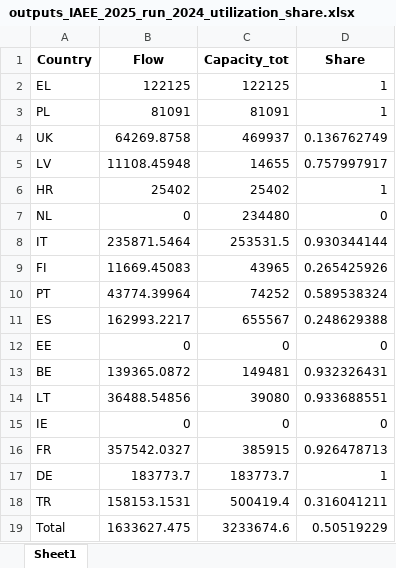
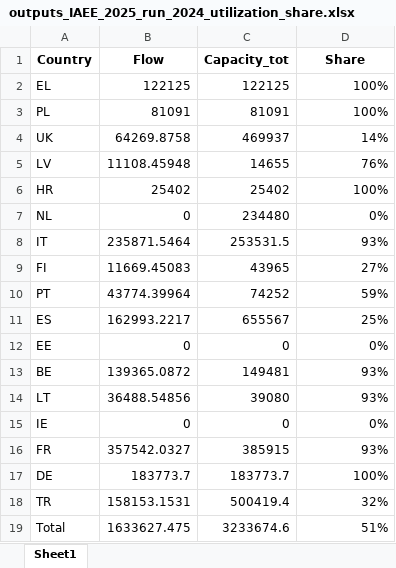
Before and after one commit to CSEI-EU/gas_infrastructure_model, an Excel workbook: 02_plots/Flow_Results/outputs_IAEE_2025_run_2024_utilization_share.xlsx, sheet Sheet1, drawn as a sheet; values as stored, in another font and other column widths than the file's, no borders; the diff names each change by its address in the sheet, - before the commit and + after, or states it on an @@ line.

Commit message:
Updated results for European share

```diff
--- a/02_plots/Flow_Results/outputs_IAEE_2025_run_2024_utilization_share.xlsx (sheet Sheet1)
+++ b/02_plots/Flow_Results/outputs_IAEE_2025_run_2024_utilization_share.xlsx (sheet Sheet1)
-D2:D3 (Share): 1
+D2:D3 (Share): 100%
-D4 (Share): 0.136762749
+D4 (Share): 14%
-D5 (Share): 0.757997917
+D5 (Share): 76%
-D6 (Share): 1
+D6 (Share): 100%
-D7 (Share): 0
+D7 (Share): 0%
-D8 (Share): 0.930344144
+D8 (Share): 93%
-D9 (Share): 0.265425926
+D9 (Share): 27%
-D10 (Share): 0.589538324
+D10 (Share): 59%
-D11 (Share): 0.248629388
+D11 (Share): 25%
-D12 (Share): 0
+D12 (Share): 0%
-D13 (Share): 0.932326431
+D13 (Share): 93%
-D14 (Share): 0.933688551
+D14 (Share): 93%
-D15 (Share): 0
+D15 (Share): 0%
-D16 (Share): 0.926478713
+D16 (Share): 93%
-D17 (Share): 1
+D17 (Share): 100%
-D18 (Share): 0.316041211
+D18 (Share): 32%
-D19 (Share): 0.50519229
+D19 (Share): 51%
```
Also changed, not shown: 1 other file.
